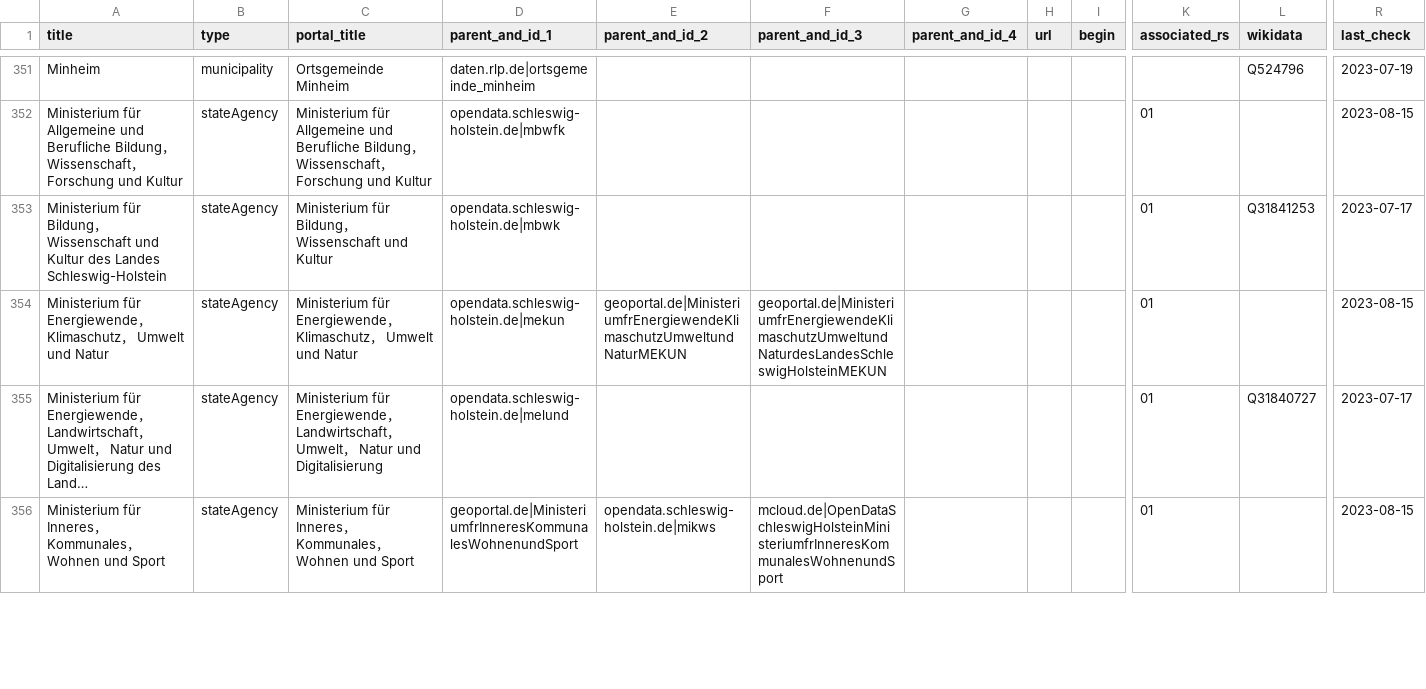
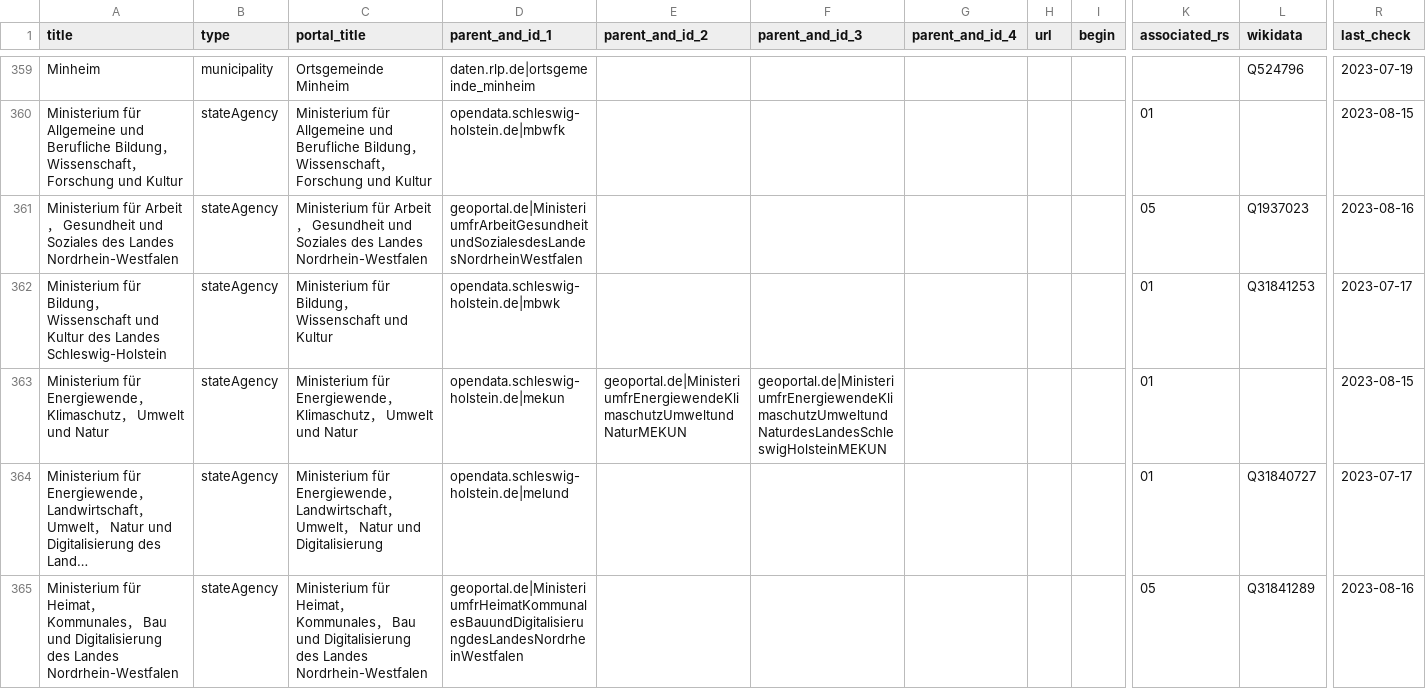
Before and after one commit to opendata-guru/govdata-monitor, a CSV file: data/opendataportals.csv, drawn as a sheet; only a part is shown, gaps mark what is left out; the shorter side is filled out with more unchanged rows; long unchanged cells end in …; rows hold the shown columns only; the diff covers the shown part only; the diff names each change by its address in the sheet, - before the commit and + after, or states it on an @@ line.

Commit message:
add 16 entries from NRW

```diff
--- a/data/opendataportals.csv
+++ b/data/opendataportals.csv
+row 361: Ministerium für Arbeit， Gesundheit und Soziales des Landes Nordrhein-Westfalen | stateAgency | Ministerium für Arbeit， Gesundheit und Soziales des Landes Nordrhein-Westfalen | geoportal.de|MinisteriumfrArbeitGesundheitundSozialesdesLandesNordrheinWestfalen |  |  |  |  |  | 05 | Q1937023 | 2023-08-16
+row 365: Ministerium für Heimat， Kommunales， Bau und Digitalisierung des Landes Nordrhein-Westfalen | stateAgency | Ministerium für Heimat， Kommunales， Bau und Digitalisierung des Landes Nordrhein-Westfalen | geoportal.de|MinisteriumfrHeimatKommunalesBauundDigitalisierungdesLandesNordrheinWestfalen |  |  |  |  |  | 05 | Q31841289 | 2023-08-16
```
Also changed, not shown: 14 added rows, 1 moved row and 4 edited cells elsewhere in this file.
